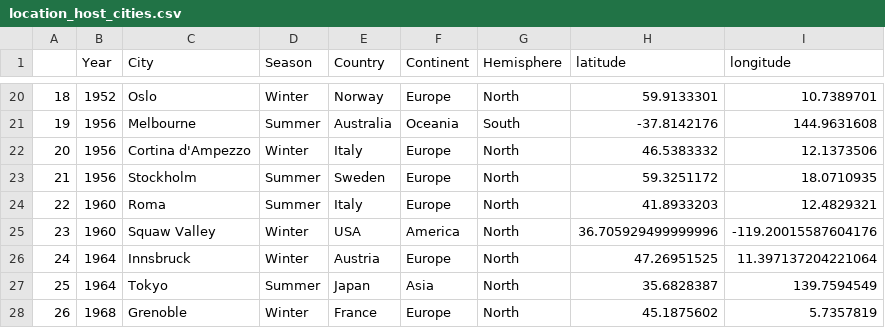
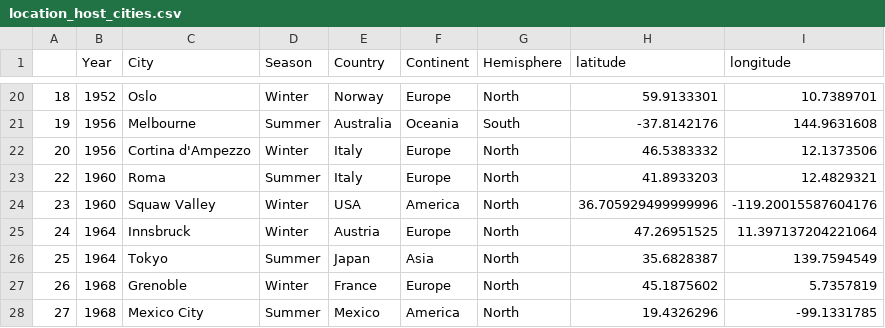
Before and after one commit to com-480-data-visualization/com-480-project-knn-viz, a CSV file: try_plots/location_host_cities.csv, drawn as a sheet; only a part is shown, gaps mark what is left out; the shorter side is filled out with more unchanged rows.

```diff
--- a/try_plots/location_host_cities.csv
+++ b/try_plots/location_host_cities.csv
@@ -22,3 +22,2 @@
 20,1956,Cortina d'Ampezzo,Winter,Italy,Europe,North,46.5383332,12.1373506
-21,1956,Stockholm,Summer,Sweden,Europe,North,59.3251172,18.0710935
 22,1960,Roma,Summer,Italy,Europe,North,41.8933203,12.4829321
```
Also changed, not shown: 2 other files.
